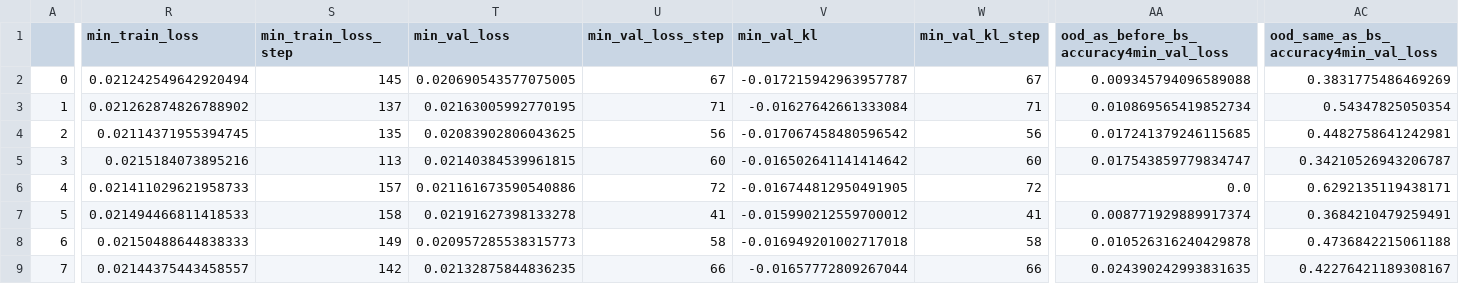
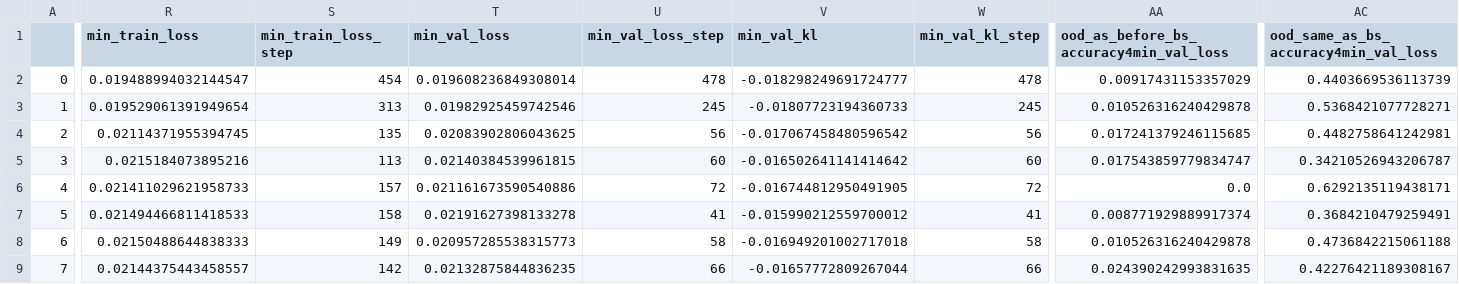
Before and after one commit to meszarosanna/rule_extrapolation, a CSV file: notebooks/normal_ctcgta0r.csv, drawn as a sheet; only a part is shown, gaps mark what is left out; the diff covers the shown part only; the diff names each change by its address in the sheet, - before the commit and + after, or states it on an @@ line.

```diff
--- a/notebooks/normal_ctcgta0r.csv
+++ b/notebooks/normal_ctcgta0r.csv
-R2 (min_train_loss): 0.021242549642920494
+R2 (min_train_loss): 0.019488994032144547
-S2 (min_train_loss_step): 145
+S2 (min_train_loss_step): 454
-T2 (min_val_loss): 0.020690543577075005
+T2 (min_val_loss): 0.019608236849308014
-U2 (min_val_loss_step): 67
+U2 (min_val_loss_step): 478
-V2 (min_val_kl): -0.017215942963957787
+V2 (min_val_kl): -0.018298249691724777
-W2 (min_val_kl_step): 67
+W2 (min_val_kl_step): 478
-AA2: 0.009345794096589088
+AA2: 0.00917431153357029
-AC2: 0.3831775486469269
+AC2: 0.4403669536113739
-R3 (min_train_loss): 0.021262874826788902
+R3 (min_train_loss): 0.019529061391949654
-S3 (min_train_loss_step): 137
+S3 (min_train_loss_step): 313
-T3 (min_val_loss): 0.02163005992770195
+T3 (min_val_loss): 0.01982925459742546
-U3 (min_val_loss_step): 71
+U3 (min_val_loss_step): 245
-V3 (min_val_kl): -0.01627642661333084
+V3 (min_val_kl): -0.01807723194360733
-W3 (min_val_kl_step): 71
+W3 (min_val_kl_step): 245
-AA3: 0.010869565419852734
+AA3: 0.010526316240429878
-AC3: 0.54347825050354
+AC3: 0.5368421077728271
```
Also changed, not shown: 3 edited cells elsewhere in this file, notebooks/extrapolation_gnagvai4.csv, 1 other file.
